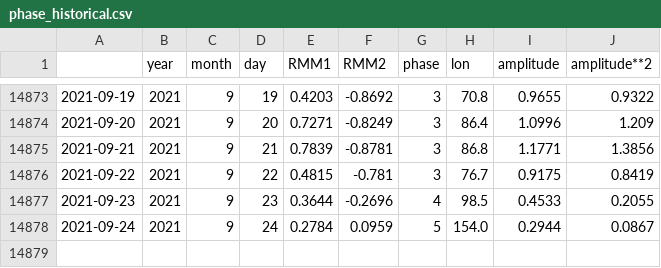
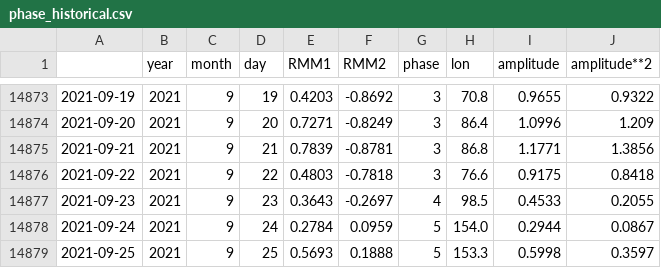
Before and after one commit to nram812/cpp, a CSV file: data/mjo_data/phase_historical.csv, drawn as a sheet; only a part is shown, gaps mark what is left out.

```diff
--- a/data/mjo_data/phase_historical.csv
+++ b/data/mjo_data/phase_historical.csv
@@ -14875,4 +14875,5 @@
 2021-09-21,2021,9,21,0.7839,-0.8781,3,86.8,1.1771,1.3856
-2021-09-22,2021,9,22,0.4815,-0.781,3,76.7,0.9175,0.8419
-2021-09-23,2021,9,23,0.3644,-0.2696,4,98.5,0.4533,0.2055
+2021-09-22,2021,9,22,0.4803,-0.7818,3,76.6,0.9175,0.8418
+2021-09-23,2021,9,23,0.3643,-0.2697,4,98.5,0.4533,0.2055
 2021-09-24,2021,9,24,0.2784,0.0959,5,154.0,0.2944,0.0867
+2021-09-25,2021,9,25,0.5693,0.1888,5,153.3,0.5998,0.3597
```
Also changed, not shown: data/mjo_data/phase_recent.csv, indices/data/daily_soi.csv, 2 other files.
